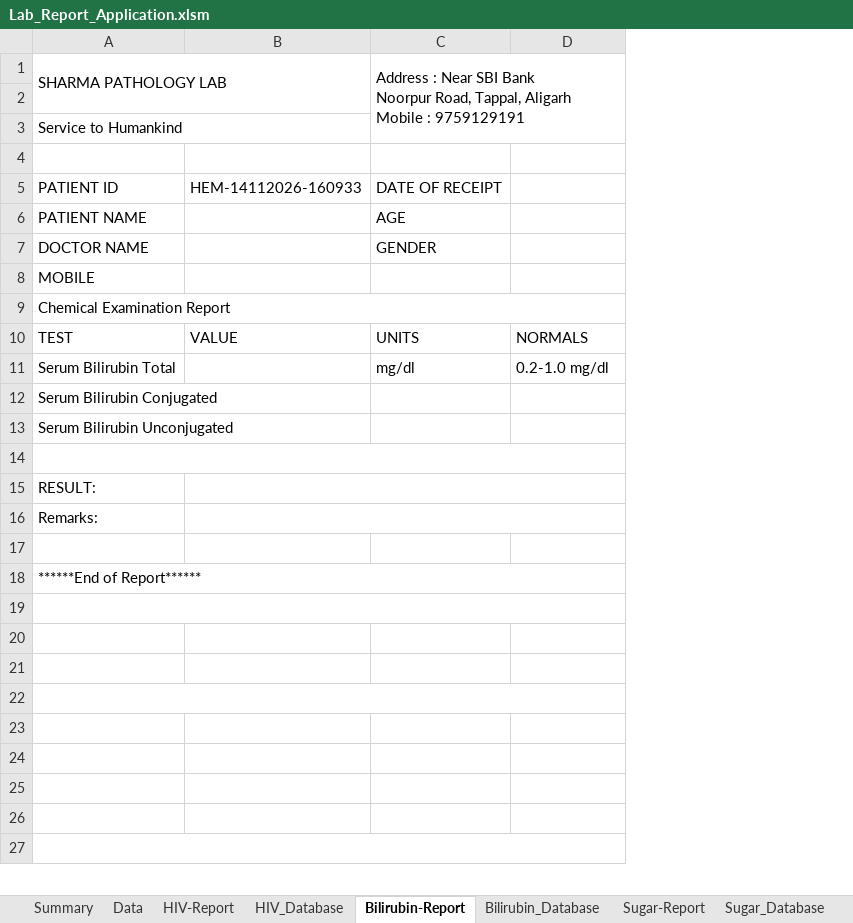
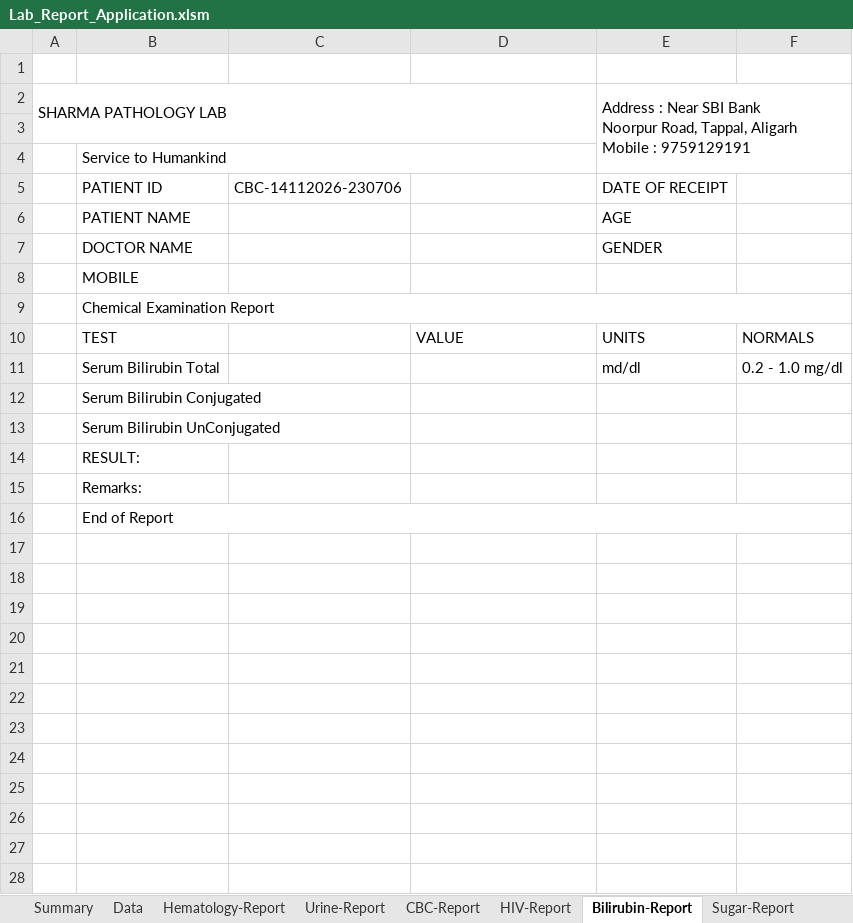
Before and after one commit to Manishsharma59/VBA_Based_Path_Lab_Application, an Excel workbook: Lab_Report_Application.xlsm, sheet Bilirubin-Report, drawn as a sheet; only a part is shown; values as stored, in another font and other column widths than the file's, no cell formats; charts and pictures not drawn; removed rows and columns are numbered as before the commit, all else as after; ↵ is a line break in a cell; the diff covers the shown part only; the diff names each change by its address in the sheet, - before the commit and + after, or states it on an @@ line.

```diff
--- a/Lab_Report_Application.xlsm (sheet Bilirubin-Report)
+++ b/Lab_Report_Application.xlsm (sheet Bilirubin-Report)
+column A, empty
+column C, row 5: CBC-14112026-230706
-row 1: SHARMA PATHOLOGY LAB |  | Address : Near SBI Bank ↵ Noorpur Road, Tappal, Aligarh ↵ Mobile : 9759129191
+row 1: (empty)
-A1:B2 merged
-C1:D3 merged
+row 2: SHARMA PATHOLOGY LAB |  |  |  | Address : Near SBI Bank ↵ Noorpur Road, Tappal, Aligarh ↵ Mobile : 9759129191
-row 4: (empty)
-D5: HEM-14112026-160933
+D5: (empty)
-E11: mg/dl
+E11: md/dl
-F11: 0.2-1.0 mg/dl
+F11: 0.2 - 1.0 mg/dl
-B13: Serum Bilirubin Unconjugated
+B13: Serum Bilirubin UnConjugated
-row 14: (empty)
-B15:D15 merged
-B16:D16 merged
+row 16:  | End of Report
-B18: ******End of Report******
+B18: (empty)
-A18:D18 merged
+row 19: (empty)
-A19:D19 merged
-A22:D22 merged
-A27:D27 merged
```
Also changed, not shown: 1 removed row, 1 edited cell and merged cells elsewhere in this sheet, sheet Hematology_Database, sheet CBC_Database, sheet Sugar-Report, sheet BloodGroup-Report, sheet HIV-Report, sheet Semen-Report, 10 more sheets, other sheet tabs, cell formats, formulas that keep their value, charts or pictures, 9 other files.
